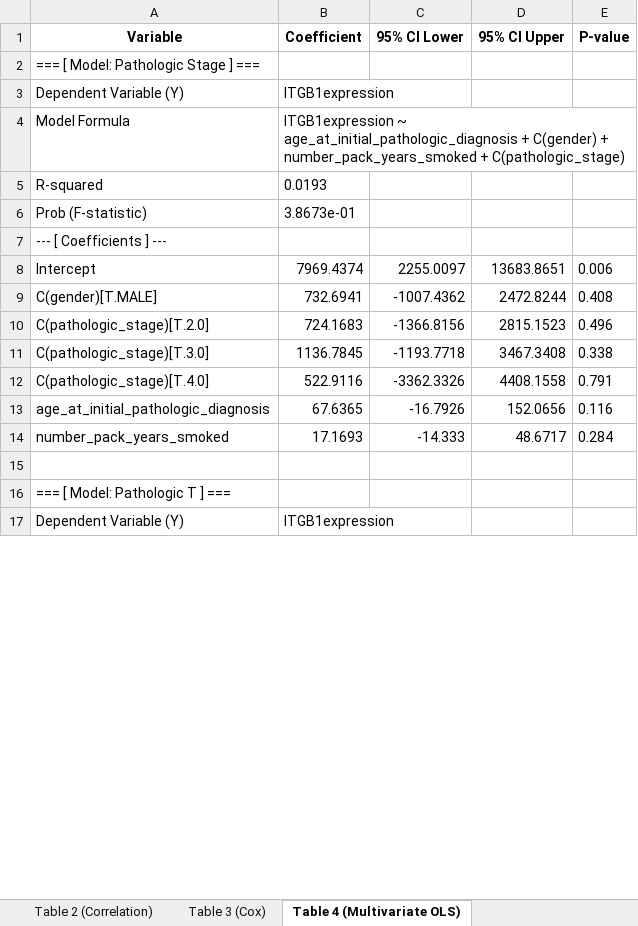
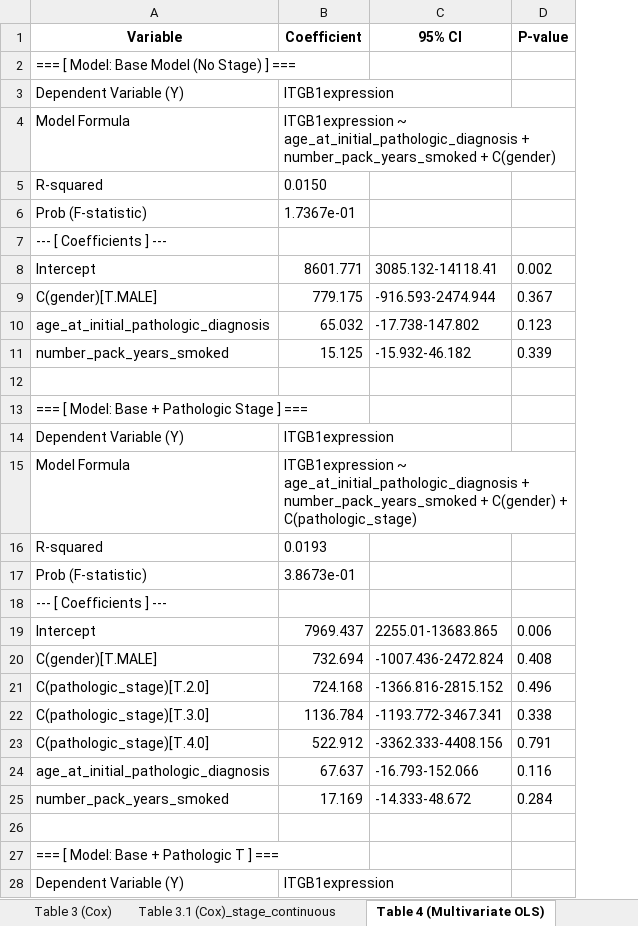
Before and after one commit to ahn2747/cancer_analysis, an Excel workbook: result/ITGB1_LUAD_Tables.xlsx, sheet Table 4 (Multivariate OLS), drawn as a sheet; only a part is shown; values as stored, in another font and other column widths than the file's, no borders; formulas without a stored value are shown as written; removed rows and columns are numbered as before the commit, all else as after; the diff covers the shown part only; the diff names each change by its address in the sheet, - before the commit and + after, or states it on an @@ line.

```diff
--- a/result/ITGB1_LUAD_Tables.xlsx (sheet Table 4 (Multivariate OLS))
+++ b/result/ITGB1_LUAD_Tables.xlsx (sheet Table 4 (Multivariate OLS))
+sheet tab: Table 3.1 (Cox)_stage_continuous
-column C (95% CI Lower), rows 8-14: 2255.0097 | -1007.4362 | -1366.8156 | -1193.7718 | -3362.3326 | -16.7926 | -14.333
-column D (95% CI Upper), rows 8-14: 13683.8651 | 2472.8244 | 2815.1523 | 3467.3408 | 4408.1558 | 152.0656 | 48.6717
+column C (95% CI), rows 19-25: 2255.01-13683.865 | -1007.436-2472.824 | -1366.816-2815.152 | -1193.772-3467.341 | -3362.333-4408.156 | -16.793-152.066 | -14.333-48.672
-A2 (Variable): === [ Model: Pathologic Stage ] ===
+A2 (Variable): === [ Model: Base Model (No Stage) ] ===
-B4 (Coefficient): …age_at_initial_pathologic_diagnosis + C(gender) + number_pack_years_smoked + C(pathologic_stage)
+B4 (Coefficient): …age_at_initial_pathologic_diagnosis + number_pack_years_smoked + C(gender)
+row 5: R-squared | 0.0150
+row 6: Prob (F-statistic) | 1.7367e-01
+row 7: --- [ Coefficients ] ---
+row 8: Intercept | 8601.771 | 3085.132-14118.41 | 0.002
+row 9: C(gender)[T.MALE] | 779.175 | -916.593-2474.944 | 0.367
+row 10: age_at_initial_pathologic_diagnosis | 65.032 | -17.738-147.802 | 0.123
+row 11: number_pack_years_smoked | 15.125 | -15.932-46.182 | 0.339
+row 12: (empty)
+row 13: === [ Model: Base + Pathologic Stage ] ===
+row 14: Dependent Variable (Y) | ITGB1expression
+row 15: Model Formula | ITGB1expression ~ age_at_initial_pathologic_diagnosis + number_pack_years_smoked + C(gender) + C(pathologic_stage)
-B19 (Coefficient): 7969.4374
+B19 (Coefficient): 7969.437
-B20 (Coefficient): 732.6941
+B20 (Coefficient): 732.694
-B21 (Coefficient): 724.1683
+B21 (Coefficient): 724.168
-B22 (Coefficient): 1136.7845
+B22 (Coefficient): 1136.784
-B23 (Coefficient): 522.9116
+B23 (Coefficient): 522.912
-B24 (Coefficient): 67.6365
+B24 (Coefficient): 67.637
-B25 (Coefficient): 17.1693
+B25 (Coefficient): 17.169
-A27 (Variable): === [ Model: Pathologic T ] ===
+A27 (Variable): === [ Model: Base + Pathologic T ] ===
```
Also changed, not shown: 21 edited cells elsewhere in this sheet, sheet Table 2 (Correlation), sheet Table 3 (Cox), sheet Table 1 (Chi-square), other sheet tabs, result/FAT1_LUAD_Tables.xlsx, result/FAT1_LUSC_Tables.xlsx, 13 other files.
